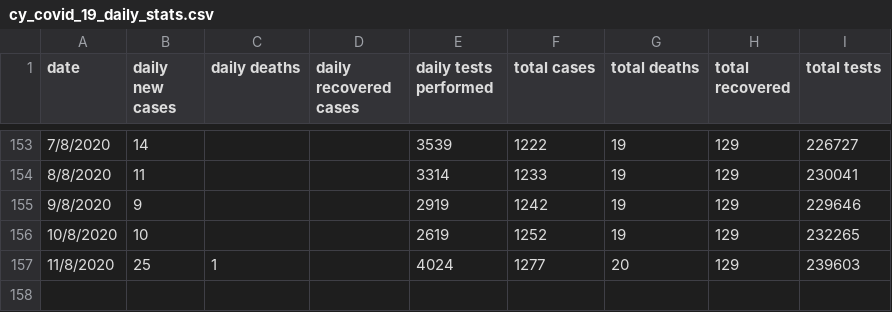
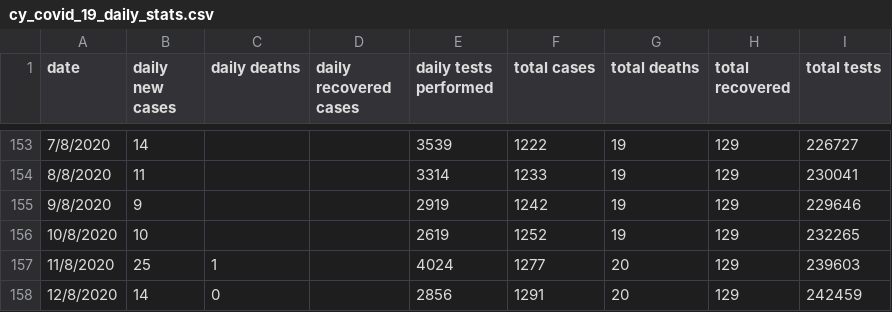
Before and after one commit to cploutarchou/covid-19-tracker-django-app, a CSV file: sources/cy_covid_19_daily_stats.csv, drawn as a sheet; only a part is shown, gaps mark what is left out.

Commit message:
update data

```diff
--- a/sources/cy_covid_19_daily_stats.csv
+++ b/sources/cy_covid_19_daily_stats.csv
@@ -157 +157,2 @@ date,daily new cases,daily deaths,daily recovered cases,daily tests performed,to
 11/8/2020,25,1,,4024,1277,20,129,239603
+12/8/2020,14,0,,2856,1291,20,129,242459
```
